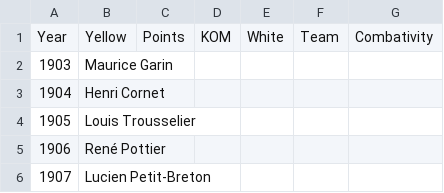
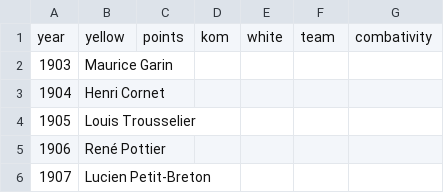
Before and after one commit to nana0211/datavis-project-2022-datawiz, a CSV file: data/jerseys.csv, drawn as a sheet; only a part is shown; removed rows and columns are numbered as before the commit, all else as after; the diff names each change by its address in the sheet, - before the commit and + after, or states it on an @@ line.

```diff
--- a/data/jerseys.csv
+++ b/data/jerseys.csv
-row 1: Year | Yellow | Points | KOM | White | Team | Combativity
+row 1: year | yellow | points | kom | white | team | combativity
```
Also changed, not shown: data/locations.csv, data/tdf_stages.csv, 4 other files.
